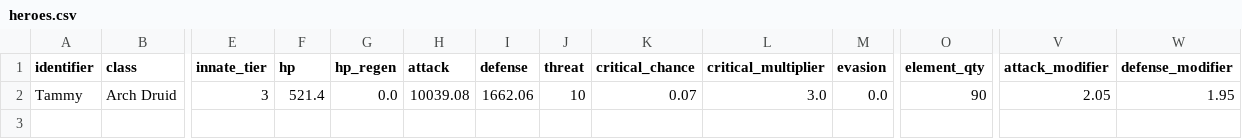
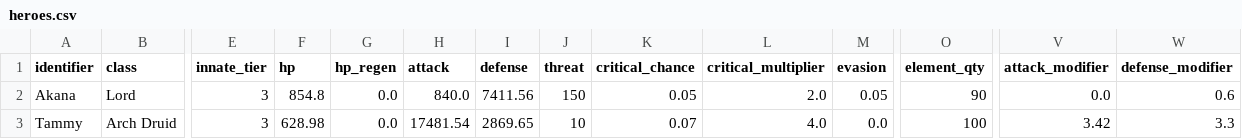
Before and after one commit to brct-james/adept-shop-titans-simulator, a CSV file: input/heroes.csv, drawn as a sheet; only a part is shown, gaps mark what is left out; addresses are those after the commit; rows hold the shown columns only; the diff names each change by its address in the sheet, - before the commit and + after, or states it on an @@ line.

```diff
--- a/input/heroes.csv
+++ b/input/heroes.csv
+row 2: Akana | Lord | 3 | 854.8 | 0.0 | 840.0 | 7411.56 | 150 | 0.05 | 2.0 | 0.05 | 90 | 0.0 | 0.6
-F3 (hp): 521.4
+F3 (hp): 628.98
-H3 (attack): 10039.08
+H3 (attack): 17481.54
-I3 (defense): 1662.06
+I3 (defense): 2869.65
-L3 (critical_multiplier): 3.0
+L3 (critical_multiplier): 4.0
-O3 (element_qty): 90
+O3 (element_qty): 100
-V3 (attack_modifier): 2.05
+V3 (attack_modifier): 3.42
-W3 (defense_modifier): 1.95
+W3 (defense_modifier): 3.3
```
Also changed, not shown: data_sheets/greensim_innate_skills_v_10.2.1_slash_1.0.1.773.tsv, input/hero_builder.csv, 4 other files.
